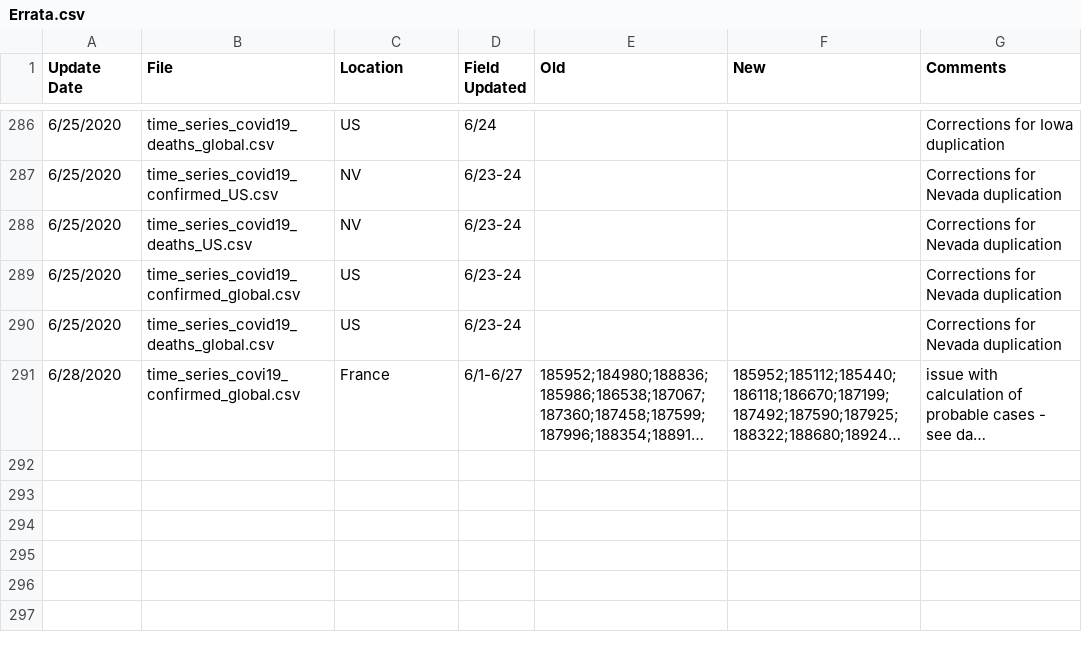
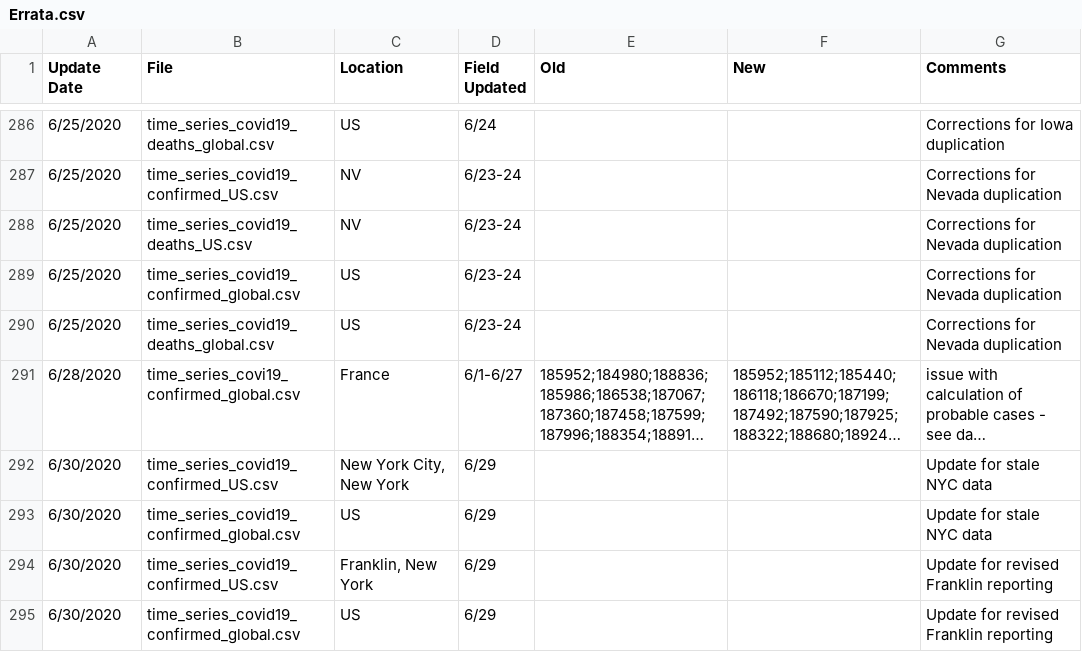
Before and after one commit to stfurkan/pancovid19, a CSV file: python/datasets/Errata.csv, drawn as a sheet; only a part is shown, gaps mark what is left out; long unchanged cells end in …; the diff names each change by its address in the sheet, - before the commit and + after, or states it on an @@ line.

```diff
--- a/python/datasets/Errata.csv
+++ b/python/datasets/Errata.csv
+row 292: 6/30/2020 | time_series_covid19_confirmed_US.csv | New York City, New York | 6/29 |  |  | Update for stale NYC data
+row 293: 6/30/2020 | time_series_covid19_confirmed_global.csv | US | 6/29 |  |  | Update for stale NYC data
+row 294: 6/30/2020 | time_series_covid19_confirmed_US.csv | Franklin, New York | 6/29 |  |  | Update for revised Franklin reporting
+row 295: 6/30/2020 | time_series_covid19_confirmed_global.csv | US | 6/29 |  |  | Update for revised Franklin reporting
```
Also changed, not shown: python/datasets/time_series_covid19_confirmed_global.csv, python/datasets/time_series_covid19_deaths_global.csv, 15 other files.
